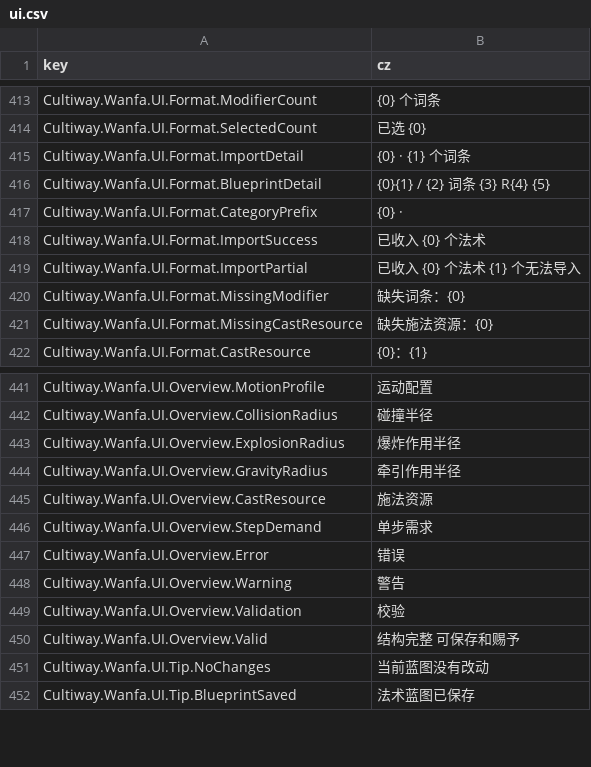
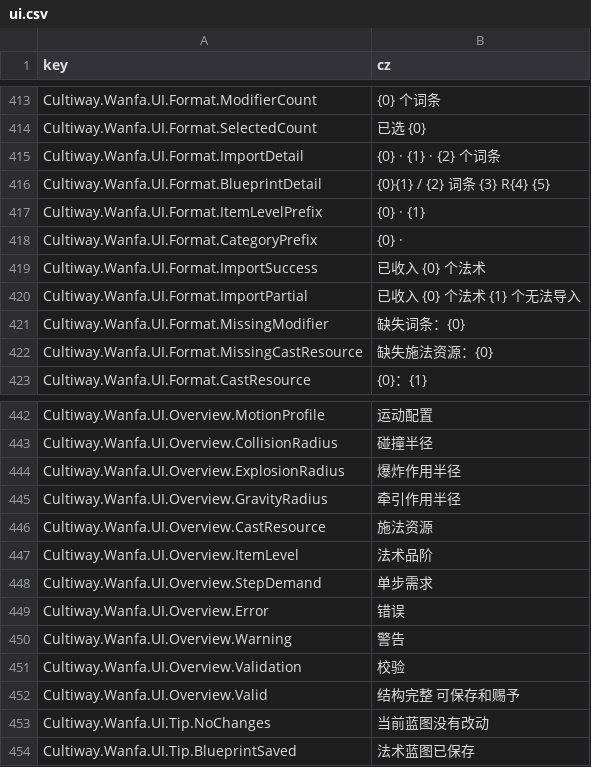
Before and after one commit to inmny/Cultiway-Reborn, a CSV file: Locales/ui.csv, drawn as a sheet; only a part is shown, gaps mark what is left out.

```diff
--- a/Locales/ui.csv
+++ b/Locales/ui.csv
@@ -414,4 +414,5 @@ Cultiway.Wanfa.UI.Format.ModifierCount,{0} 个词条
 Cultiway.Wanfa.UI.Format.SelectedCount,已选 {0}
-Cultiway.Wanfa.UI.Format.ImportDetail,{0} · {1} 个词条
+Cultiway.Wanfa.UI.Format.ImportDetail,{0} · {1} · {2} 个词条
 Cultiway.Wanfa.UI.Format.BlueprintDetail,{0}{1} / {2}  词条 {3}  R{4}  {5}
+Cultiway.Wanfa.UI.Format.ItemLevelPrefix,{0} · {1}
 Cultiway.Wanfa.UI.Format.CategoryPrefix,{0} ·
@@ -445,2 +446,3 @@ Cultiway.Wanfa.UI.Overview.GravityRadius,牵引作用半径
 Cultiway.Wanfa.UI.Overview.CastResource,施法资源
+Cultiway.Wanfa.UI.Overview.ItemLevel,法术品阶
 Cultiway.Wanfa.UI.Overview.StepDemand,单步需求
```
Also changed, not shown: Locales/skills.csv, 8 other files.
